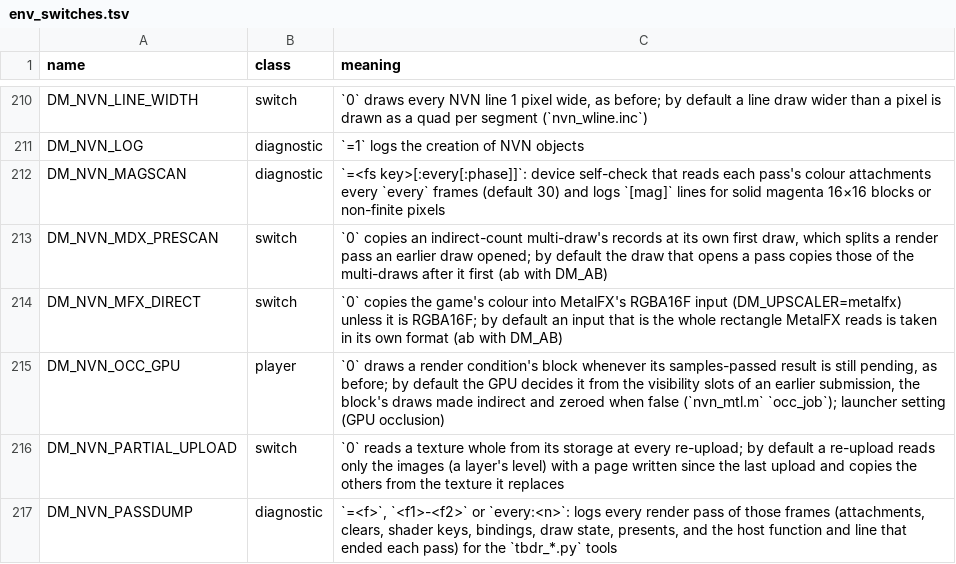
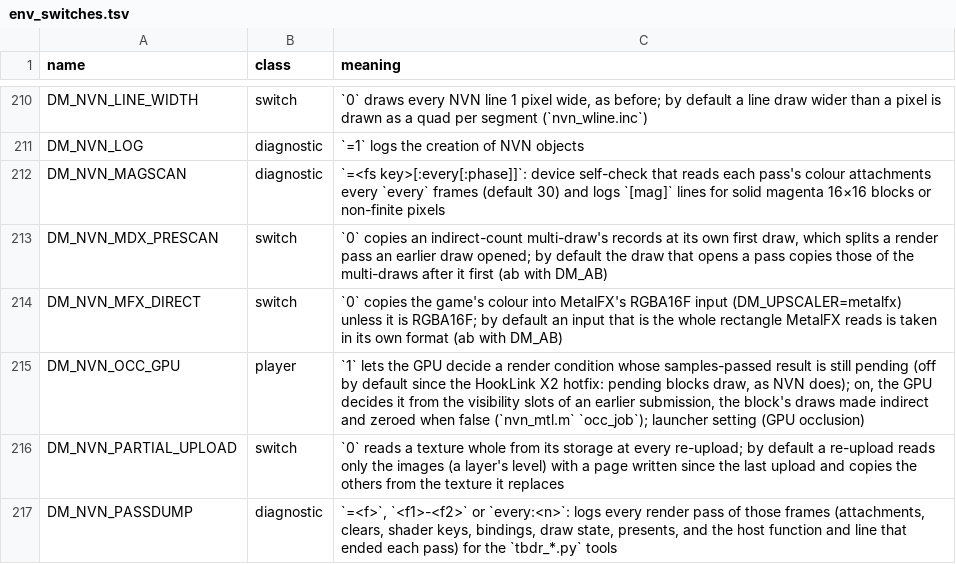
Before and after one commit to dsi-hub/nxnative, a TSV file: docs/env_switches.tsv, drawn as a sheet; only a part is shown, gaps mark what is left out.

```diff
--- a/docs/env_switches.tsv
+++ b/docs/env_switches.tsv
@@ -214,3 +214,3 @@ DM_NVN_MDX_PRESCAN	switch	`0` copies an indirect-count multi-draw's records at i
 DM_NVN_MFX_DIRECT	switch	`0` copies the game's colour into MetalFX's RGBA16F input (DM_UPSCALER=metalfx) unless it is RGBA16F; by default an input that is the whole rectangle MetalFX reads is taken in its own format (ab with DM_AB)
-DM_NVN_OCC_GPU	player	`0` draws a render condition's block whenever its samples-passed result is still pending, as before; by default the GPU decides it from the visibility slots of an earlier submission, the block's draws made indirect and zeroed when false (`nvn_mtl.m` `occ_job`); launcher setting (GPU occlusion)
+DM_NVN_OCC_GPU	player	`1` lets the GPU decide a render condition whose samples-passed result is still pending (off by default since the HookLink X2 hotfix: pending blocks draw, as NVN does); on, the GPU decides it from the visibility slots of an earlier submission, the block's draws made indirect and zeroed when false (`nvn_mtl.m` `occ_job`); launcher setting (GPU occlusion)
 DM_NVN_PARTIAL_UPLOAD	switch	`0` reads a texture whole from its storage at every re-upload; by default a re-upload reads only the images (a layer's level) with a page written since the last upload and copies the others from the texture it replaces
```
Also changed, not shown: dm/games/settings.tsv, 2 other files.
